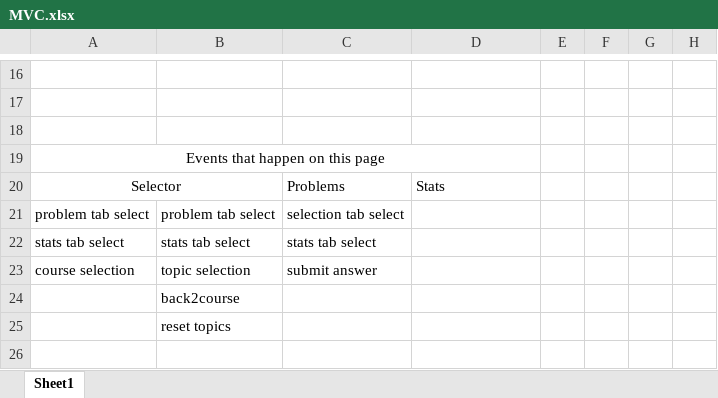
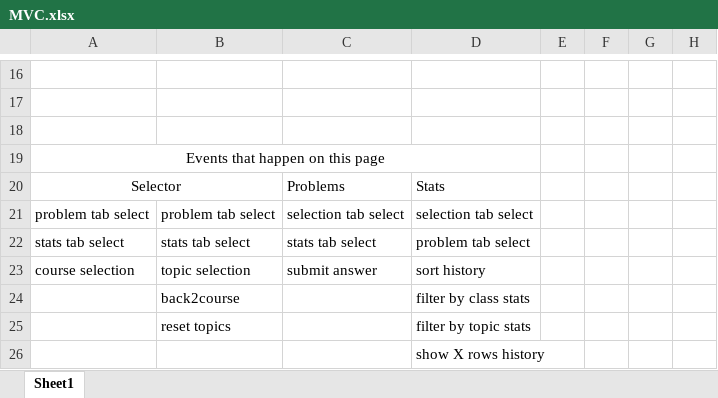
Before and after one commit to lsloan/problemroulette_archive, an Excel workbook: MVC.xlsx, sheet Sheet1, drawn as a sheet; only a part is shown, gaps mark what is left out; values as stored, in another font and other column widths than the file's, no borders; rows hold the shown columns only; the diff names each change by its address in the sheet, - before the commit and + after, or states it on an @@ line.

Commit message:
worked on MVC.xlsx

```diff
--- a/MVC.xlsx (sheet Sheet1)
+++ b/MVC.xlsx (sheet Sheet1)
-D21: (empty)
+D21: selection tab select
-D22: (empty)
+D22: problem tab select
-D23: (empty)
+D23: sort history
-D24: (empty)
+D24: filter by class stats
-D25: (empty)
+D25: filter by topic stats
+row 26:  |  |  | show X rows history
```
Also changed, not shown: 18 other files.
